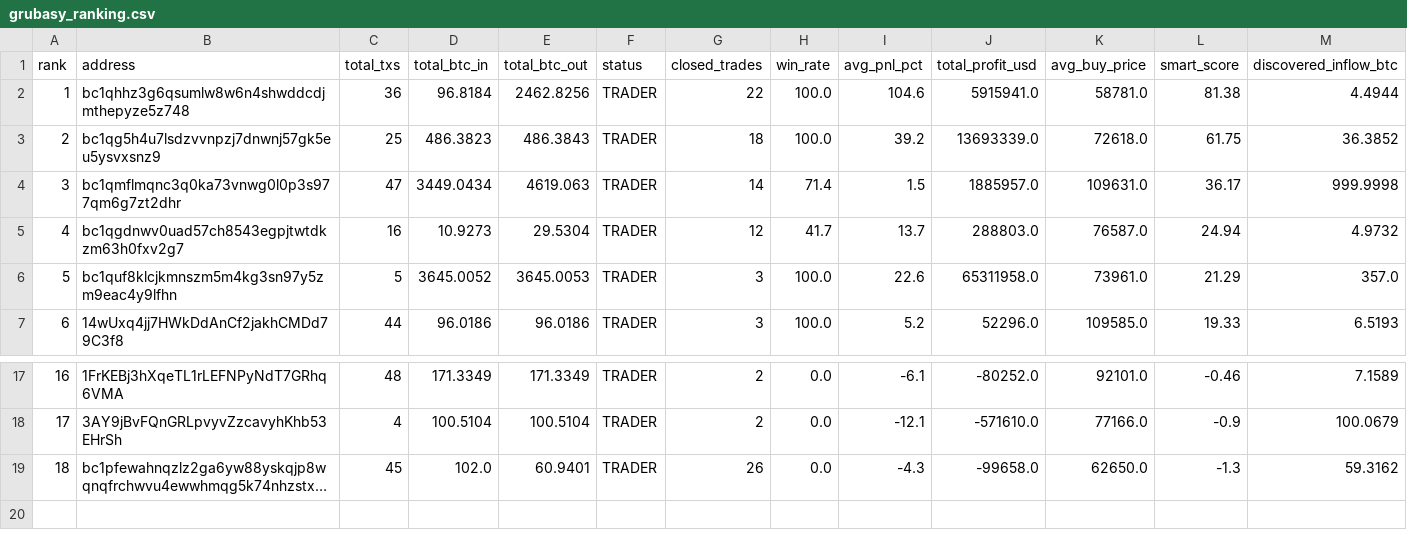
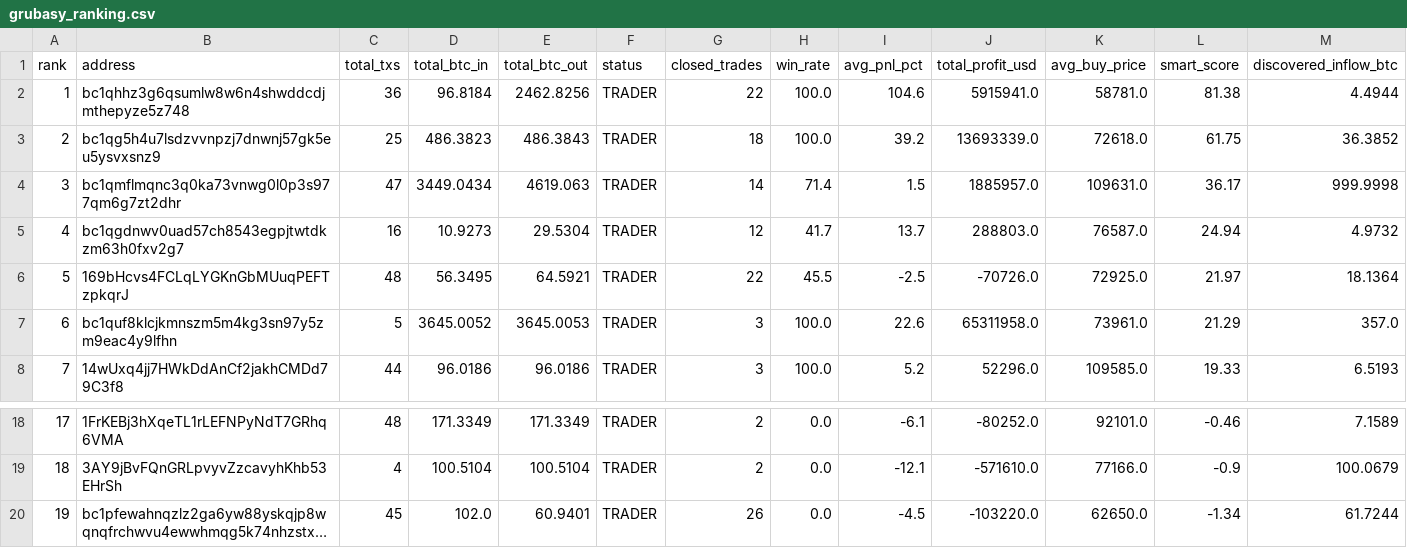
Before and after one commit to nierozgarniety/grubasy-tracker, a CSV file: grubasy_ranking.csv, drawn as a sheet; only a part is shown, gaps mark what is left out; long unchanged cells end in …; addresses are those after the commit; the diff names each change by its address in the sheet, - before the commit and + after, or states it on an @@ line.

Commit message:
Update 2026-06-28 17:12 UTC

```diff
--- a/grubasy_ranking.csv
+++ b/grubasy_ranking.csv
+row 6: 5 | 169bHcvs4FCLqLYGKnGbMUuqPEFTzpkqrJ | 48 | 56.3495 | 64.5921 | TRADER | 22 | 45.5 | -2.5 | -70726.0 | 72925.0 | 21.97 | 18.1364
@@ column A (rank) renumbered from row 7 down @@
-I20 (avg_pnl_pct): -4.3
+I20 (avg_pnl_pct): -4.5
-J20 (total_profit_usd): -99658.0
+J20 (total_profit_usd): -103220.0
-L20 (smart_score): -1.3
+L20 (smart_score): -1.34
-M20 (discovered_inflow_btc): 59.3162
+M20 (discovered_inflow_btc): 61.7244
```
